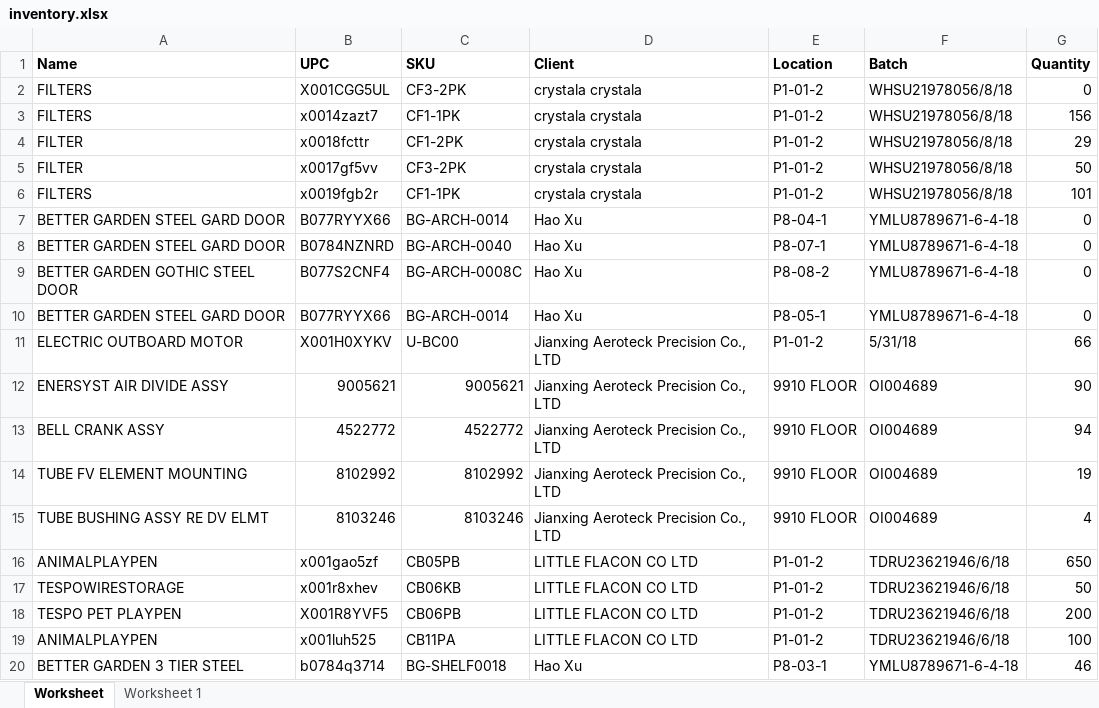
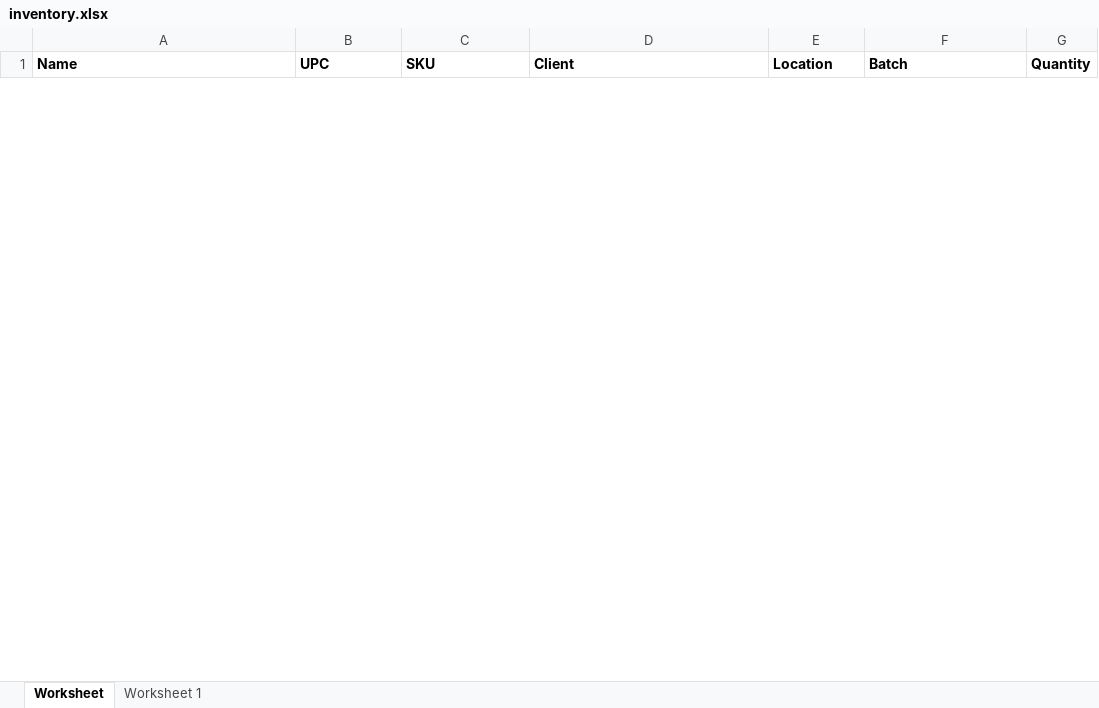
Before and after one commit to que2018/c3, an Excel workbook: admin/assets/file/export/inventory.xlsx, sheet Worksheet, drawn as a sheet; only a part is shown; values as stored, in another font and other column widths than the file's, no borders; removed rows and columns are numbered as before the commit, all else as after; the diff covers the shown part only; the diff names each change by its address in the sheet, - before the commit and + after, or states it on an @@ line.

```diff
--- a/admin/assets/file/export/inventory.xlsx (sheet Worksheet)
+++ b/admin/assets/file/export/inventory.xlsx (sheet Worksheet)
-row 2: FILTERS | X001CGG5UL | CF3-2PK | crystala crystala | P1-01-2 | WHSU21978056/8/18 | 0
-row 3: FILTERS | x0014zazt7 | CF1-1PK | crystala crystala | P1-01-2 | WHSU21978056/8/18 | 156
-row 4: FILTER | x0018fcttr | CF1-2PK | crystala crystala | P1-01-2 | WHSU21978056/8/18 | 29
-row 5: FILTER | x0017gf5vv | CF3-2PK | crystala crystala | P1-01-2 | WHSU21978056/8/18 | 50
-row 6: FILTERS | x0019fgb2r | CF1-1PK | crystala crystala | P1-01-2 | WHSU21978056/8/18 | 101
-row 7: BETTER GARDEN STEEL GARD DOOR | B077RYYX66 | BG-ARCH-0014 | Hao Xu | P8-04-1 | YMLU8789671-6-4-18 | 0
-row 8: BETTER GARDEN STEEL GARD DOOR | B0784NZNRD | BG-ARCH-0040 | Hao Xu | P8-07-1 | YMLU8789671-6-4-18 | 0
-row 9: BETTER GARDEN GOTHIC STEEL DOOR | B077S2CNF4 | BG-ARCH-0008C | Hao Xu | P8-08-2 | YMLU8789671-6-4-18 | 0
-row 10: BETTER GARDEN STEEL GARD DOOR | B077RYYX66 | BG-ARCH-0014 | Hao Xu | P8-05-1 | YMLU8789671-6-4-18 | 0
-row 11: ELECTRIC OUTBOARD MOTOR | X001H0XYKV | U-BC00 | Jianxing Aeroteck Precision Co., LTD | P1-01-2 | 5/31/18 | 66
-row 12: ENERSYST AIR DIVIDE ASSY | 9005621 | 9005621 | Jianxing Aeroteck Precision Co., LTD | 9910 FLOOR | OI004689 | 90
-row 13: BELL CRANK ASSY | 4522772 | 4522772 | Jianxing Aeroteck Precision Co., LTD | 9910 FLOOR | OI004689 | 94
-row 14: TUBE FV ELEMENT MOUNTING | 8102992 | 8102992 | Jianxing Aeroteck Precision Co., LTD | 9910 FLOOR | OI004689 | 19
-row 15: TUBE BUSHING ASSY RE DV ELMT | 8103246 | 8103246 | Jianxing Aeroteck Precision Co., LTD | 9910 FLOOR | OI004689 | 4
-row 16: ANIMALPLAYPEN | x001gao5zf | CB05PB | LITTLE FLACON CO LTD | P1-01-2 | TDRU23621946/6/18 | 650
-row 17: TESPOWIRESTORAGE | x001r8xhev | CB06KB | LITTLE FLACON CO LTD | P1-01-2 | TDRU23621946/6/18 | 50
-row 18: TESPO PET PLAYPEN | X001R8YVF5 | CB06PB | LITTLE FLACON CO LTD | P1-01-2 | TDRU23621946/6/18 | 200
-row 19: ANIMALPLAYPEN | x001luh525 | CB11PA | LITTLE FLACON CO LTD | P1-01-2 | TDRU23621946/6/18 | 100
-row 20: BETTER GARDEN 3 TIER STEEL | b0784q3714 | BG-SHELF0018 | Hao Xu | P8-03-1 | YMLU8789671-6-4-18 | 46
```
Also changed, not shown: 8 added rows and 21 removed rows elsewhere in this sheet, admin/assets/file/export/checkout.xlsx, admin/assets/file/export/refund.xlsx, 32 other files.
